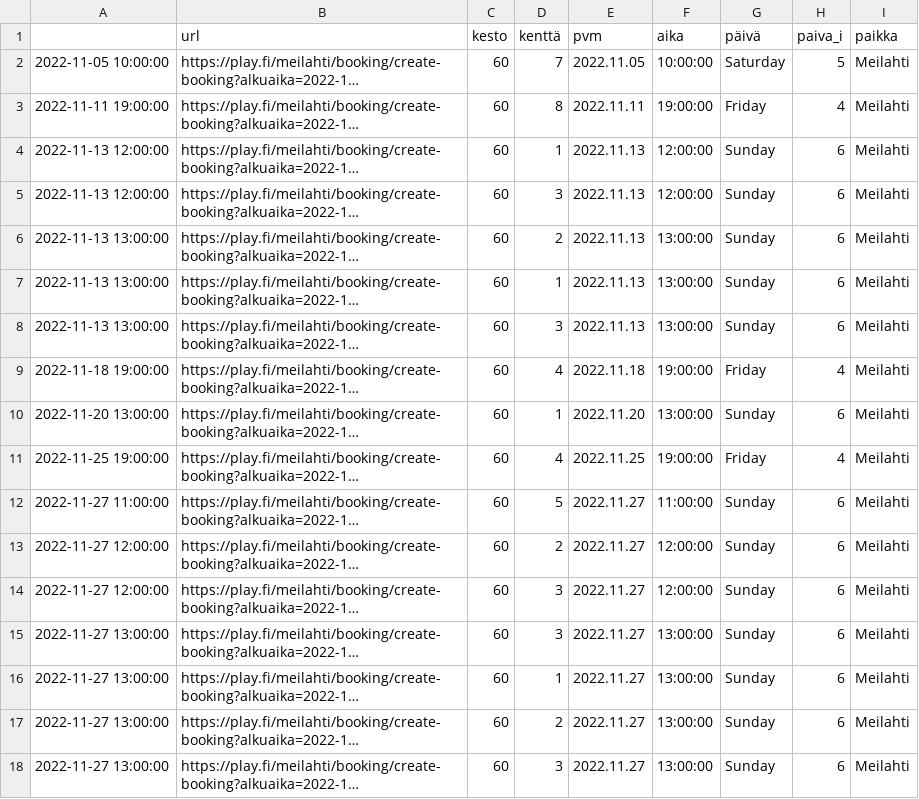
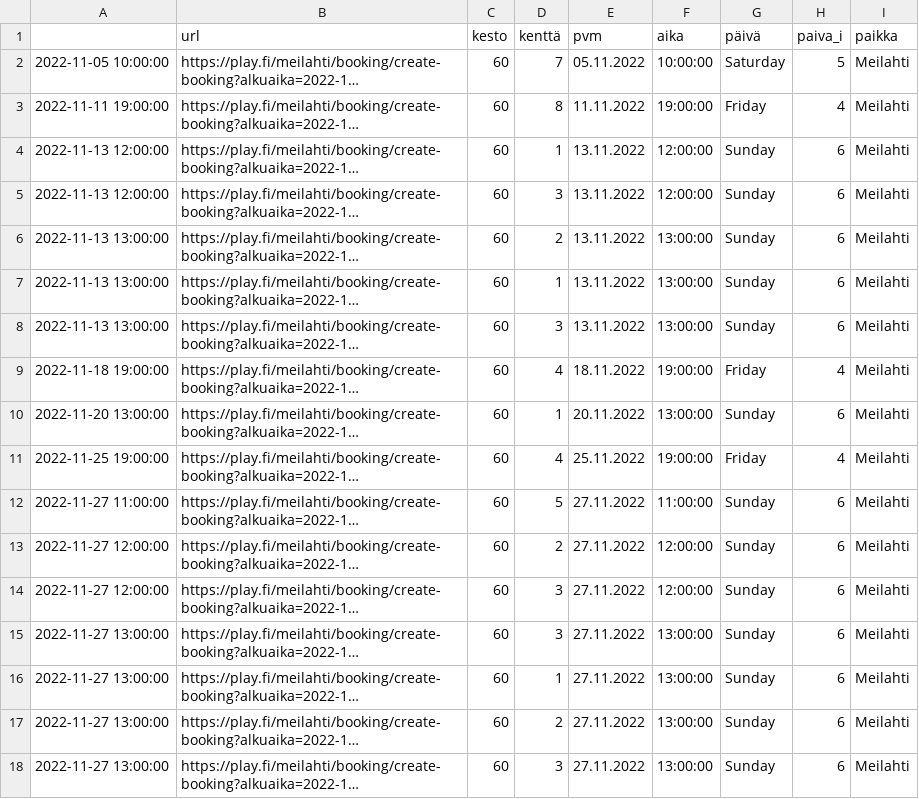
Before and after one commit to teenurmi/tennisbotti-data, a CSV file: notified_meilahti.csv, drawn as a sheet; long unchanged cells end in …; the diff names each change by its address in the sheet, - before the commit and + after, or states it on an @@ line.

Commit message:
update notified_meilahti.csv 2022-10-31 22:29:08.826542

```diff
--- a/notified_meilahti.csv
+++ b/notified_meilahti.csv
-E2 (pvm): 2022.11.05
+E2 (pvm): 05.11.2022
-E3 (pvm): 2022.11.11
+E3 (pvm): 11.11.2022
-E4:E8 (pvm): 2022.11.13
+E4:E8 (pvm): 13.11.2022
-E9 (pvm): 2022.11.18
+E9 (pvm): 18.11.2022
-E10 (pvm): 2022.11.20
+E10 (pvm): 20.11.2022
-E11 (pvm): 2022.11.25
+E11 (pvm): 25.11.2022
-E12:E18 (pvm): 2022.11.27
+E12:E18 (pvm): 27.11.2022
```
